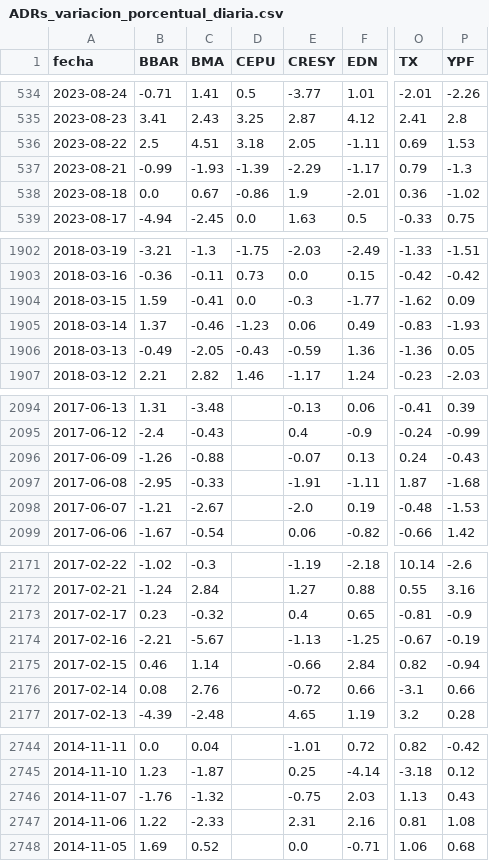
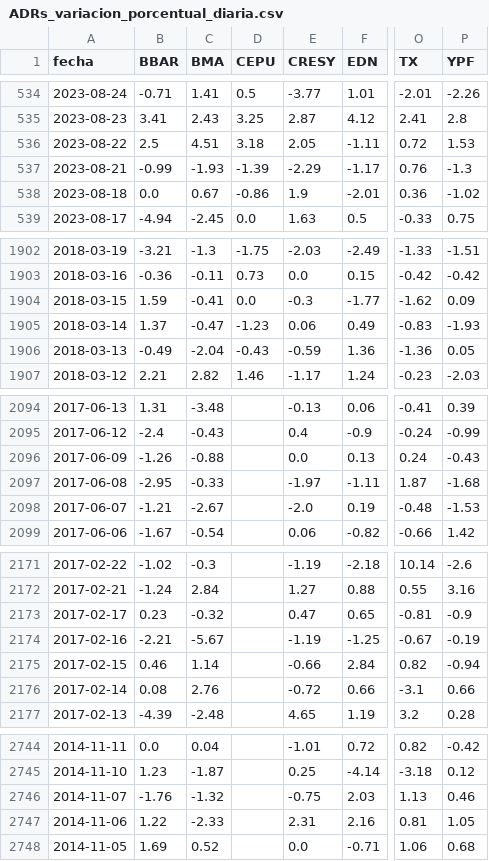
Before and after one commit to jesusrobles824/bases-de-datos, a CSV file: ADRs_variacion_porcentual_diaria.csv, drawn as a sheet; only a part is shown, gaps mark what is left out; the diff covers the shown part only; the diff names each change by its address in the sheet, - before the commit and + after, or states it on an @@ line.

```diff
--- a/ADRs_variacion_porcentual_diaria.csv
+++ b/ADRs_variacion_porcentual_diaria.csv
-O536 (TX): 0.69
+O536 (TX): 0.72
-O537 (TX): 0.79
+O537 (TX): 0.76
-C1905 (BMA): -0.46
+C1905 (BMA): -0.47
-C1906 (BMA): -2.05
+C1906 (BMA): -2.04
-E2096 (CRESY): -0.07
+E2096 (CRESY): 0.0
-E2097 (CRESY): -1.91
+E2097 (CRESY): -1.97
-E2173 (CRESY): 0.4
+E2173 (CRESY): 0.47
-E2174 (CRESY): -1.13
+E2174 (CRESY): -1.19
-P2746 (YPF): 0.43
+P2746 (YPF): 0.46
-P2747 (YPF): 1.08
+P2747 (YPF): 1.05
```
Also changed, not shown: 4 edited cells elsewhere in this file, ADRs_Precios.csv.
